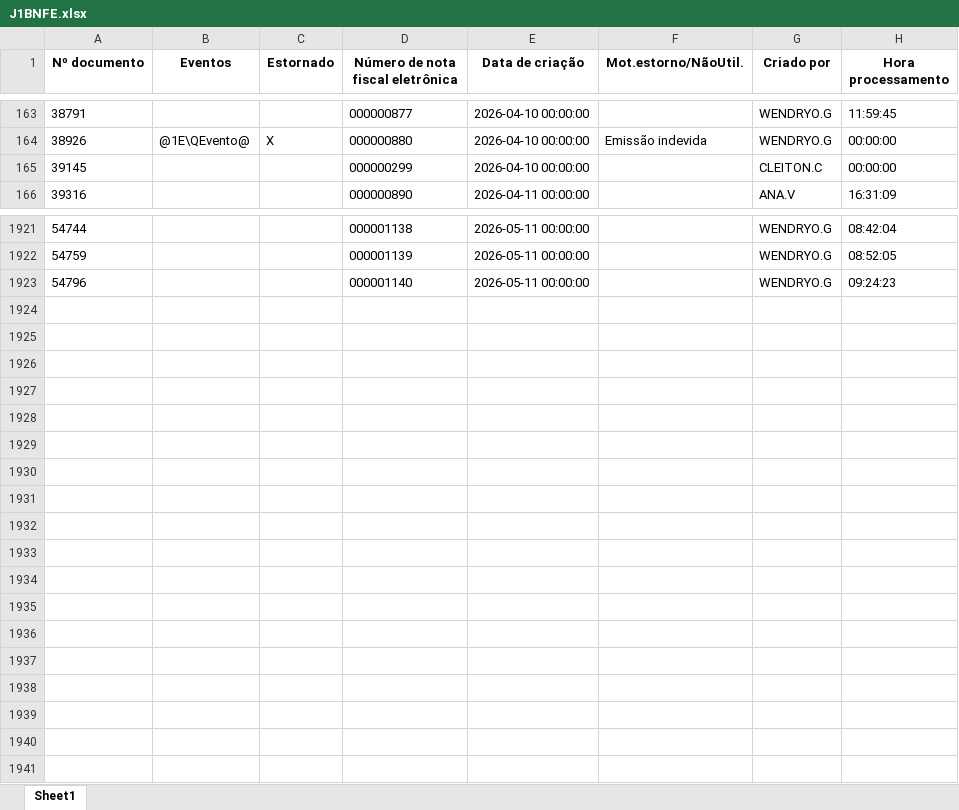
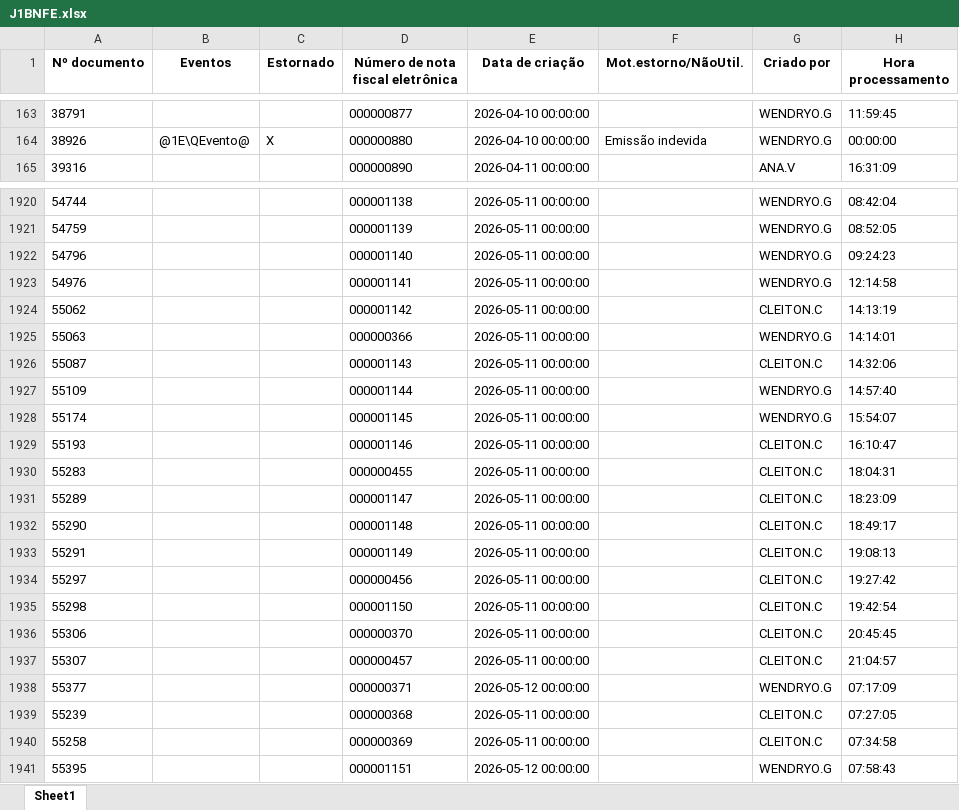
Before and after one commit to nathanbarretosilveira-dev/dash, an Excel workbook: src/data/J1BNFE.xlsx, sheet Sheet1, drawn as a sheet; only a part is shown, gaps mark what is left out; values as stored, in another font and other column widths than the file's, no borders; removed rows and columns are numbered as before the commit, all else as after; the diff names each change by its address in the sheet, - before the commit and + after, or states it on an @@ line.

Commit message:
Atualização automática JSON e J1BNFE.xlsx

```diff
--- a/src/data/J1BNFE.xlsx (sheet Sheet1)
+++ b/src/data/J1BNFE.xlsx (sheet Sheet1)
-row 165: 39145 |  |  | 000000299 | 2026-04-10 00:00:00 |  | CLEITON.C | 00:00:00
+row 1923: 54976 |  |  | 000001141 | 2026-05-11 00:00:00 |  | WENDRYO.G | 12:14:58
+row 1924: 55062 |  |  | 000001142 | 2026-05-11 00:00:00 |  | CLEITON.C | 14:13:19
+row 1925: 55063 |  |  | 000000366 | 2026-05-11 00:00:00 |  | WENDRYO.G | 14:14:01
+row 1926: 55087 |  |  | 000001143 | 2026-05-11 00:00:00 |  | CLEITON.C | 14:32:06
+row 1927: 55109 |  |  | 000001144 | 2026-05-11 00:00:00 |  | WENDRYO.G | 14:57:40
+row 1928: 55174 |  |  | 000001145 | 2026-05-11 00:00:00 |  | WENDRYO.G | 15:54:07
+row 1929: 55193 |  |  | 000001146 | 2026-05-11 00:00:00 |  | CLEITON.C | 16:10:47
+row 1930: 55283 |  |  | 000000455 | 2026-05-11 00:00:00 |  | CLEITON.C | 18:04:31
+row 1931: 55289 |  |  | 000001147 | 2026-05-11 00:00:00 |  | CLEITON.C | 18:23:09
+row 1932: 55290 |  |  | 000001148 | 2026-05-11 00:00:00 |  | CLEITON.C | 18:49:17
+row 1933: 55291 |  |  | 000001149 | 2026-05-11 00:00:00 |  | CLEITON.C | 19:08:13
+row 1934: 55297 |  |  | 000000456 | 2026-05-11 00:00:00 |  | CLEITON.C | 19:27:42
+row 1935: 55298 |  |  | 000001150 | 2026-05-11 00:00:00 |  | CLEITON.C | 19:42:54
+row 1936: 55306 |  |  | 000000370 | 2026-05-11 00:00:00 |  | CLEITON.C | 20:45:45
+row 1937: 55307 |  |  | 000000457 | 2026-05-11 00:00:00 |  | CLEITON.C | 21:04:57
+row 1938: 55377 |  |  | 000000371 | 2026-05-12 00:00:00 |  | WENDRYO.G | 07:17:09
+row 1939: 55239 |  |  | 000000368 | 2026-05-11 00:00:00 |  | CLEITON.C | 07:27:05
+row 1940: 55258 |  |  | 000000369 | 2026-05-11 00:00:00 |  | CLEITON.C | 07:34:58
+row 1941: 55395 |  |  | 000001151 | 2026-05-12 00:00:00 |  | WENDRYO.G | 07:58:43
```
Also changed, not shown: 1 other file.
